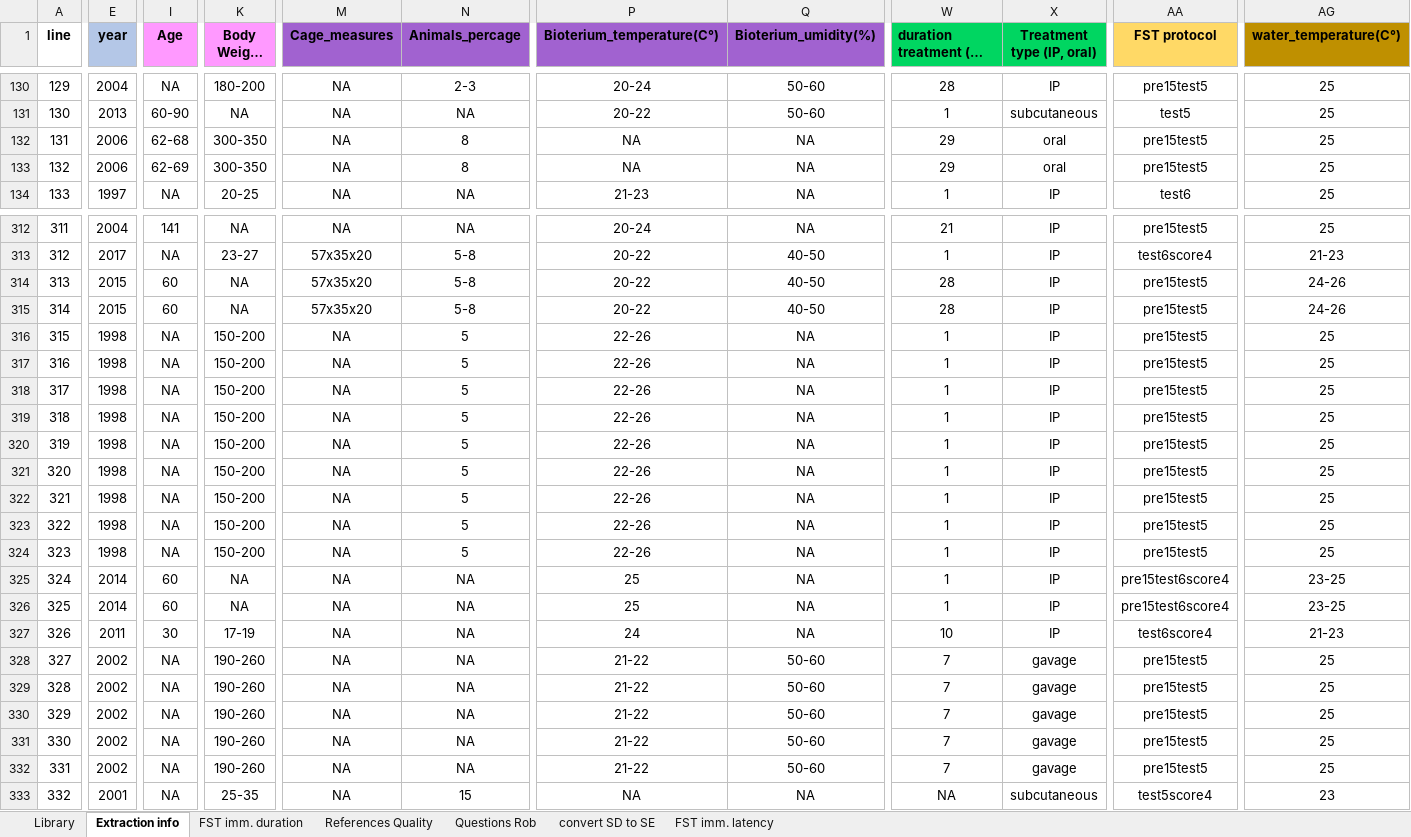
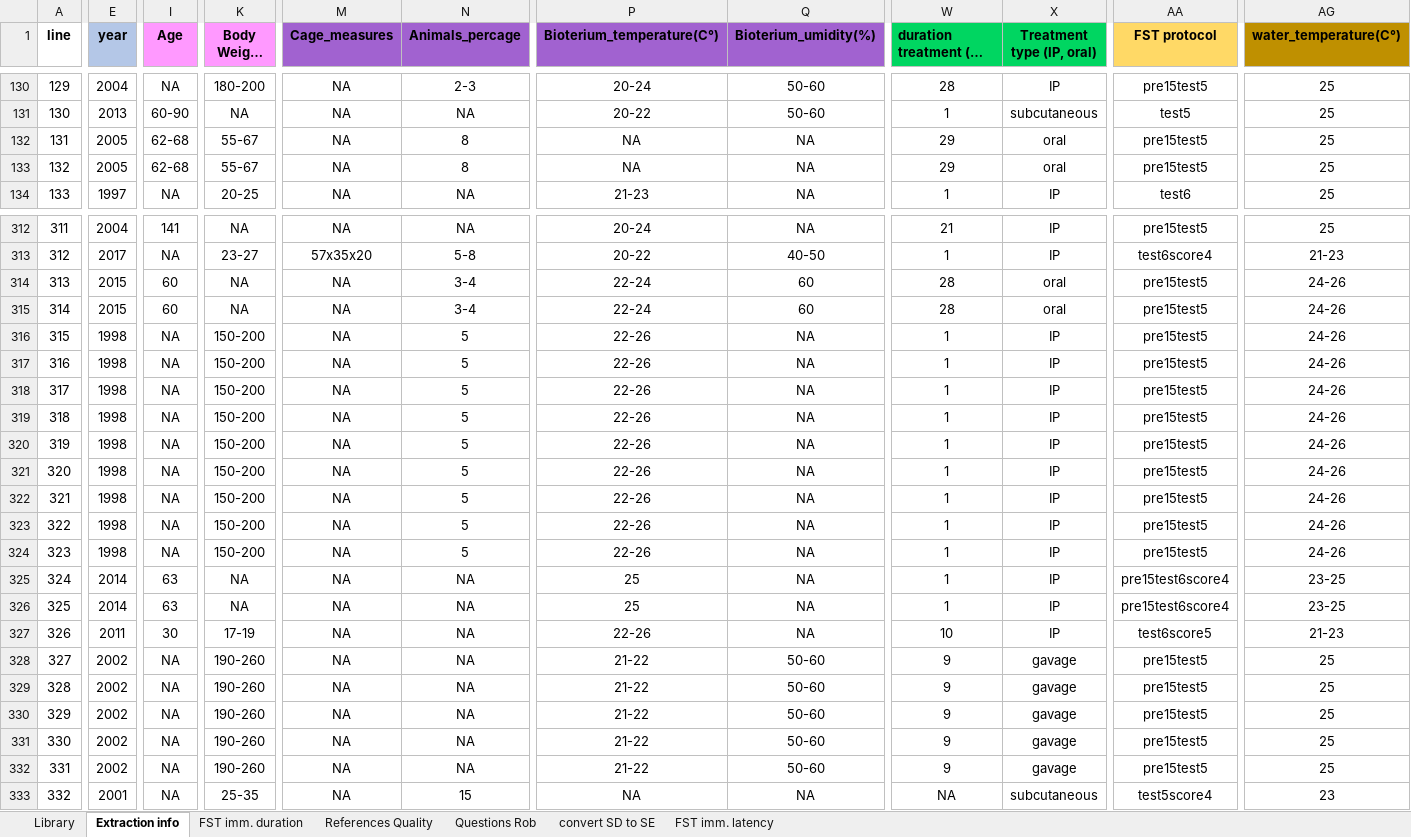
Before and after one commit to tamimart/DissAnalysis, an Excel workbook: data/DataExtraction_RsGeral_sorteioI.xlsx, sheet Extraction info, drawn as a sheet; only a part is shown, gaps mark what is left out; long unchanged cells end in …; values as stored, in another font and other column widths than the file's, no borders; conditional formats not drawn; the diff covers the shown part only; the diff names each change by its address in the sheet, - before the commit and + after, or states it on an @@ line.

```diff
--- a/data/DataExtraction_RsGeral_sorteioI.xlsx (sheet Extraction info)
+++ b/data/DataExtraction_RsGeral_sorteioI.xlsx (sheet Extraction info)
-E132:E133 (year): 2006
+E132:E133 (year): 2005
-K132:K133 (Body Weight (g)): 300-350
+K132:K133 (Body Weight (g)): 55-67
-I133 (Age): 62-69
+I133 (Age): 62-68
-M314:M315 (Cage_measures): 57x35x20
+M314:M315 (Cage_measures): NA
-N314:N315 (Animals_percage): 5-8
+N314:N315 (Animals_percage): 3-4
-P314:P315 (Bioterium_temperature(C°)): 20-22
+P314:P315 (Bioterium_temperature(C°)): 22-24
-Q314:Q315 (Bioterium_umidity(%)): 40-50
+Q314:Q315 (Bioterium_umidity(%)): 60
-X314:X315 (Treatment type (IP, oral)): IP
+X314:X315 (Treatment type (IP, oral)): oral
-AG316:AG324 (water_temperature(C°)): 25
+AG316:AG324 (water_temperature(C°)): 24-26
-I325:I326 (Age): 60
+I325:I326 (Age): 63
-P327 (Bioterium_temperature(C°)): 24
+P327 (Bioterium_temperature(C°)): 22-26
-AA327 (FST protocol): test6score4
+AA327 (FST protocol): test6score5
-W328:W332 (duration treatment (n° days)): 7
+W328:W332 (duration treatment (n° days)): 9
```
Also changed, not shown: 73 edited cells elsewhere in this sheet, sheet FST imm. duration, sheet References Quality, sheet Library, data/Data_200FST.xlsx, 9 other files.
